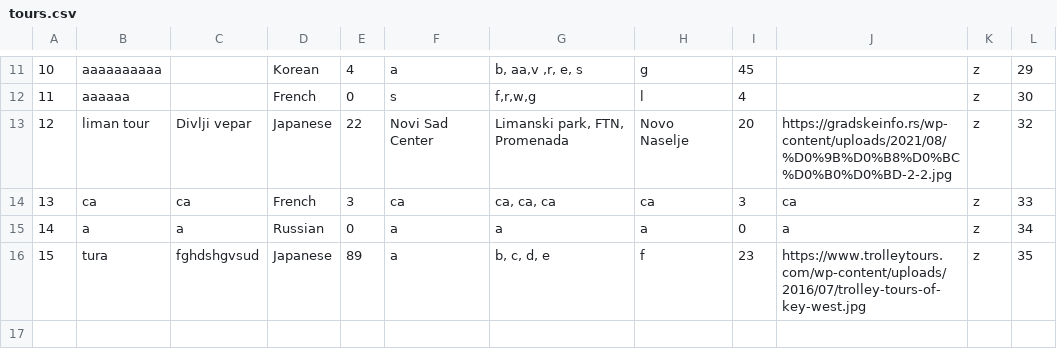
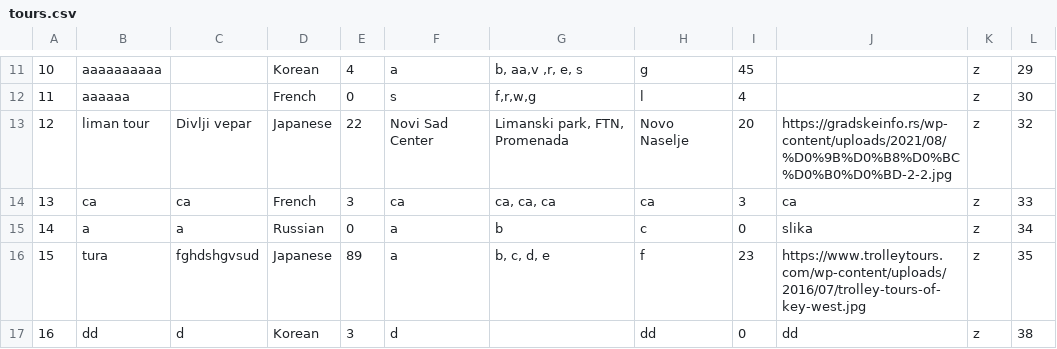
Before and after one commit to KornelijeKiso/DreamTeam, a CSV file: ProjectTourism/ProjectTourism/References/tours.csv, drawn as a sheet; only a part is shown, gaps mark what is left out.

```diff
--- a/ProjectTourism/ProjectTourism/References/tours.csv
+++ b/ProjectTourism/ProjectTourism/References/tours.csv
@@ -14,3 +14,4 @@
 13|ca|ca|French|3|ca|ca, ca, ca|ca|3|ca|z|33
-14|a|a|Russian|0|a|a|a|0|a|z|34
+14|a|a|Russian|0|a|b|c|0|slika|z|34
 15|tura|fghdshgvsud|Japanese|89|a|b, c, d, e|f|23|https://www.trolleytours.com/wp-content/uploads/2016/07/trolley-tours-of-key-west.jpg|z|35
+16|dd|d|Korean|3|d||dd|0|dd|z|38
```
Also changed, not shown: ProjectTourism/ProjectTourism/References/appointments.csv, ProjectTourism/ProjectTourism/References/locations.csv, 4 other files.
